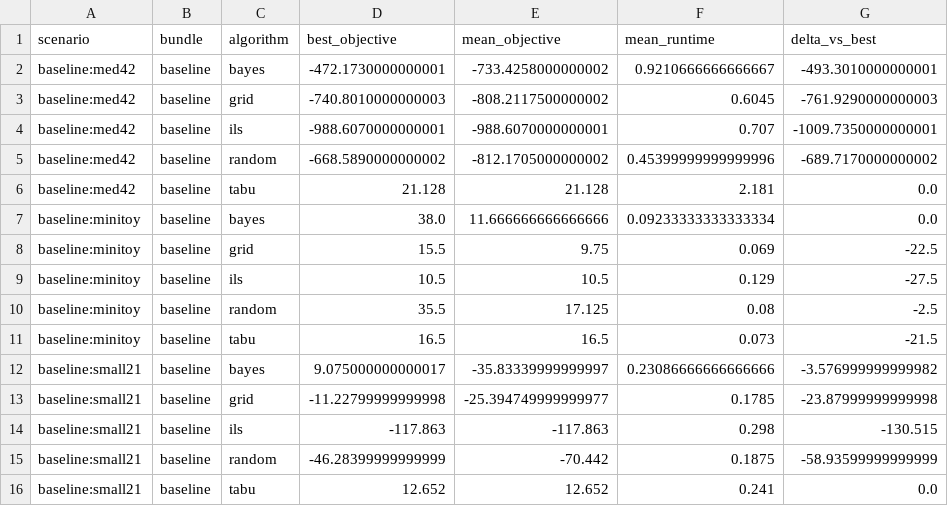
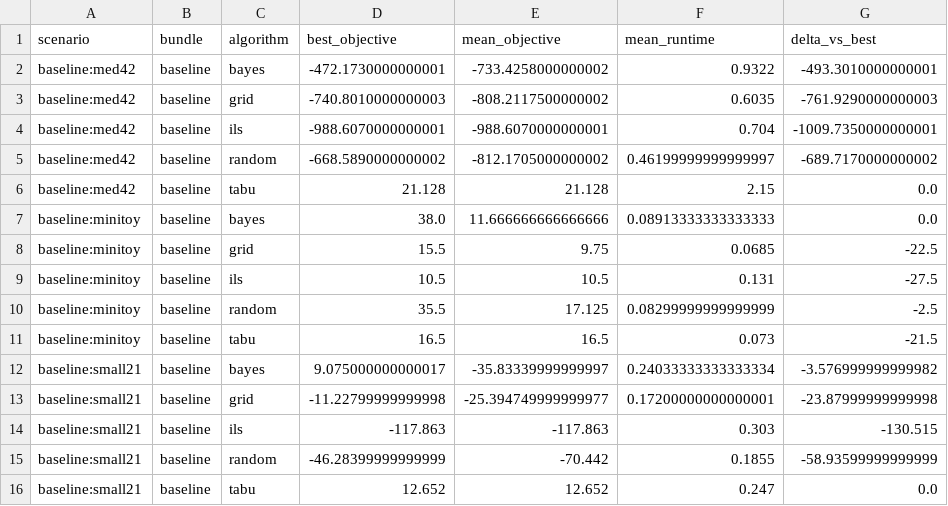
Before and after one commit to UBC-FRESH/fhops, a CSV file: docs/softwarex/assets/data/tuning/tuner_comparison_baseline.csv, drawn as a sheet.

```diff
--- a/docs/softwarex/assets/data/tuning/tuner_comparison_baseline.csv
+++ b/docs/softwarex/assets/data/tuning/tuner_comparison_baseline.csv
@@ -1,16 +1,16 @@
 scenario,bundle,algorithm,best_objective,mean_objective,mean_runtime,delta_vs_best
-baseline:med42,baseline,bayes,-472.1730000000001,-733.4258000000002,0.9210666666666667,-493.3010000000001
-baseline:med42,baseline,grid,-740.8010000000003,-808.2117500000002,0.6045,-761.9290000000003
-baseline:med42,baseline,ils,-988.6070000000001,-988.6070000000001,0.707,-1009.7350000000001
-baseline:med42,baseline,random,-668.5890000000002,-812.1705000000002,0.45399999999999996,-689.7170000000002
-baseline:med42,baseline,tabu,21.128,21.128,2.181,0.0
-baseline:minitoy,baseline,bayes,38.0,11.666666666666666,0.09233333333333334,0.0
-baseline:minitoy,baseline,grid,15.5,9.75,0.069,-22.5
-baseline:minitoy,baseline,ils,10.5,10.5,0.129,-27.5
-baseline:minitoy,baseline,random,35.5,17.125,0.08,-2.5
+baseline:med42,baseline,bayes,-472.1730000000001,-733.4258000000002,0.9322,-493.3010000000001
+baseline:med42,baseline,grid,-740.8010000000003,-808.2117500000002,0.6035,-761.9290000000003
+baseline:med42,baseline,ils,-988.6070000000001,-988.6070000000001,0.704,-1009.7350000000001
+baseline:med42,baseline,random,-668.5890000000002,-812.1705000000002,0.46199999999999997,-689.7170000000002
+baseline:med42,baseline,tabu,21.128,21.128,2.15,0.0
+baseline:minitoy,baseline,bayes,38.0,11.666666666666666,0.08913333333333333,0.0
+baseline:minitoy,baseline,grid,15.5,9.75,0.0685,-22.5
+baseline:minitoy,baseline,ils,10.5,10.5,0.131,-27.5
+baseline:minitoy,baseline,random,35.5,17.125,0.08299999999999999,-2.5
 baseline:minitoy,baseline,tabu,16.5,16.5,0.073,-21.5
-baseline:small21,baseline,bayes,9.075000000000017,-35.83339999999997,0.23086666666666666,-3.576999999999982
-baseline:small21,baseline,grid,-11.22799999999998,-25.394749999999977,0.1785,-23.87999999999998
-baseline:small21,baseline,ils,-117.863,-117.863,0.298,-130.515
-baseline:small21,baseline,random,-46.28399999999999,-70.442,0.1875,-58.93599999999999
-baseline:small21,baseline,tabu,12.652,12.652,0.241,0.0
+baseline:small21,baseline,bayes,9.075000000000017,-35.83339999999997,0.24033333333333334,-3.576999999999982
+baseline:small21,baseline,grid,-11.22799999999998,-25.394749999999977,0.17200000000000001,-23.87999999999998
+baseline:small21,baseline,ils,-117.863,-117.863,0.303,-130.515
+baseline:small21,baseline,random,-46.28399999999999,-70.442,0.1855,-58.93599999999999
+baseline:small21,baseline,tabu,12.652,12.652,0.247,0.0
```
Also changed, not shown: docs/softwarex/assets/data/benchmarks/med42/summary.csv, docs/softwarex/assets/data/tuning/tuner_comparison.csv, 37 other files.
